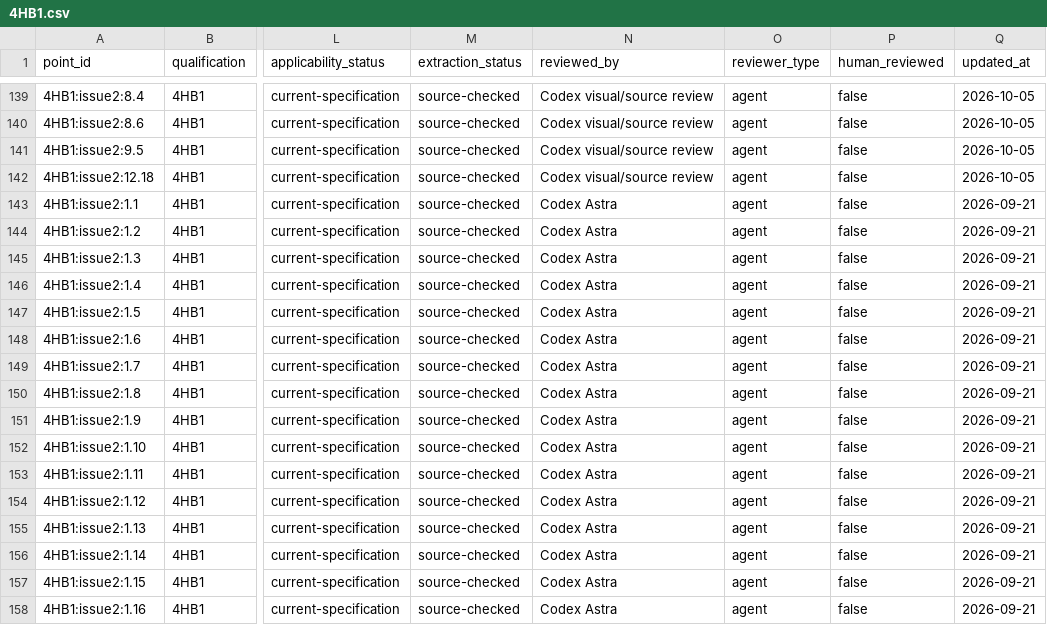
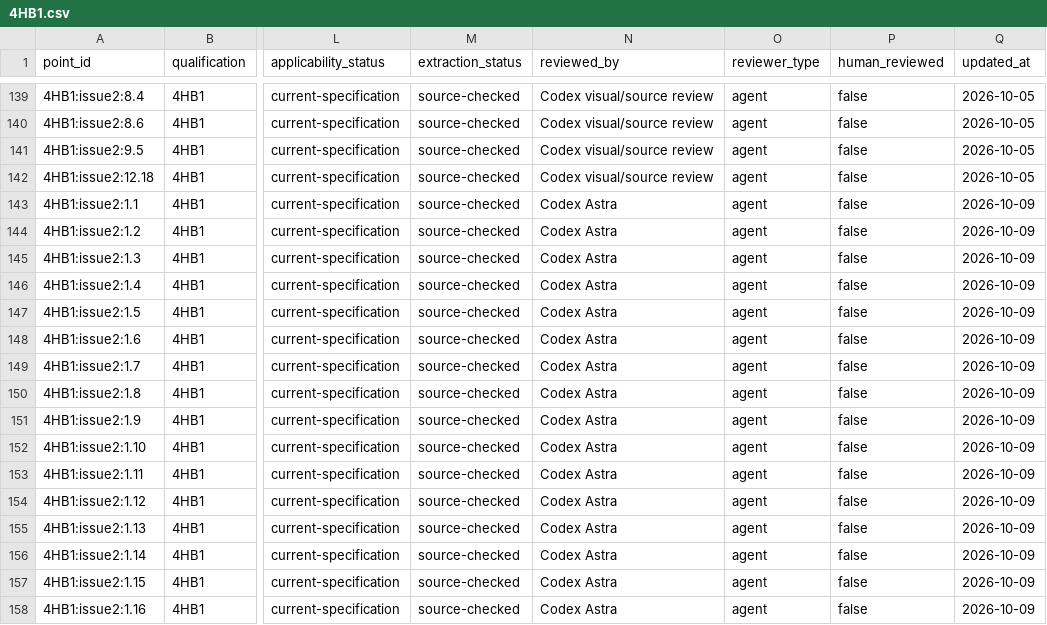
Before and after one commit to peterpeterpeter111/igcses, a CSV file: research/ledger/v1/syllabus-points/4HB1.csv, drawn as a sheet; only a part is shown, gaps mark what is left out; the diff names each change by its address in the sheet, - before the commit and + after, or states it on an @@ line.

Commit message:
Mirror local 18be6b5: reviewed Human Biology cell teaching and multi-audit gates; preserve remote history

```diff
--- a/research/ledger/v1/syllabus-points/4HB1.csv
+++ b/research/ledger/v1/syllabus-points/4HB1.csv
-Q143:Q158 (updated_at): 2026-09-21
+Q143:Q158 (updated_at): 2026-10-09
```
Also changed, not shown: 14 other files.
